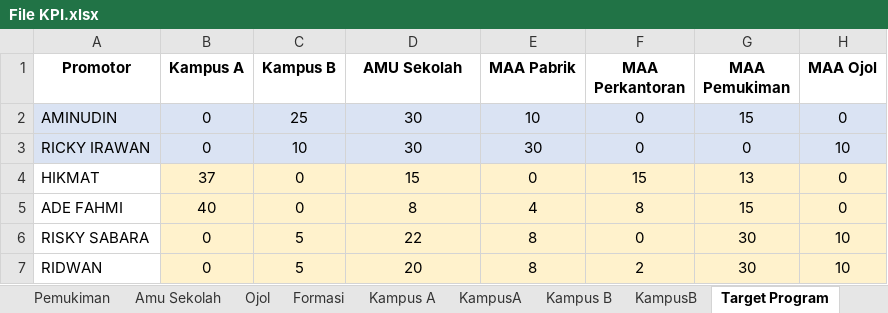
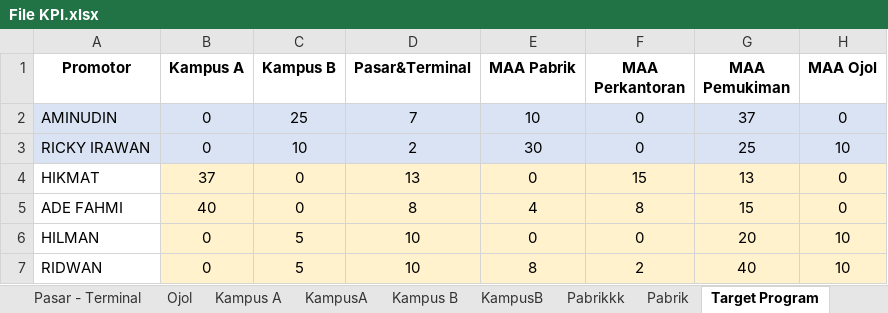
Before and after one commit to yonatandatamaster/yonatan, an Excel workbook: File KPI.xlsx, sheet Target Program, drawn as a sheet; values as stored, in another font and other column widths than the file's, no borders; the diff names each change by its address in the sheet, - before the commit and + after, or states it on an @@ line.

```diff
--- a/File KPI.xlsx (sheet Target Program)
+++ b/File KPI.xlsx (sheet Target Program)
-sheet tab: Amu Sekolah
+sheet tab: Pasar - Terminal
-sheet tab: Formasi
+sheet tab: Pabrikkk
+sheet tab: Pabrik
-D1: AMU Sekolah
+D1: Pasar&Terminal
-D2 (Pasar&Terminal): 30
+D2 (Pasar&Terminal): 7
-G2 (MAA Pemukiman): 15
+G2 (MAA Pemukiman): 37
-D3 (Pasar&Terminal): 30
+D3 (Pasar&Terminal): 2
-G3 (MAA Pemukiman): 0
+G3 (MAA Pemukiman): 25
-D4 (Pasar&Terminal): 15
+D4 (Pasar&Terminal): 13
-A6 (Promotor): RISKY SABARA
+A6 (Promotor): HILMAN
-D6 (Pasar&Terminal): 22
+D6 (Pasar&Terminal): 10
-E6 (MAA Pabrik): 8
+E6 (MAA Pabrik): 0
-G6 (MAA Pemukiman): 30
+G6 (MAA Pemukiman): 20
-D7 (Pasar&Terminal): 20
+D7 (Pasar&Terminal): 10
-G7 (MAA Pemukiman): 30
+G7 (MAA Pemukiman): 40
```
Also changed, not shown: sheet Pemukiman, sheet Pasar - Terminal, sheet Ojol, sheet Kampus B, sheet KampusB, sheet KampusA, 1 more sheet, formulas that keep their value, 1 other file.
